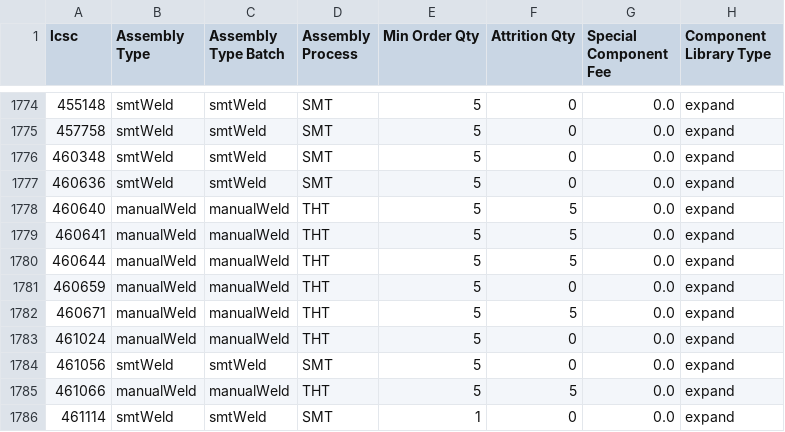
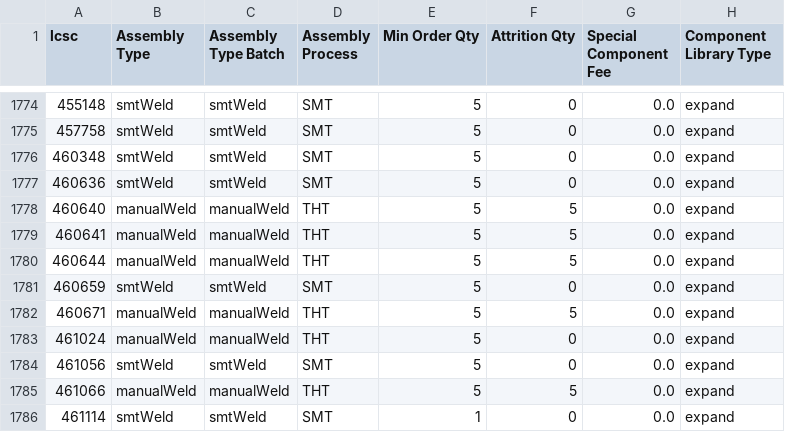
Before and after one commit to CDFER/jlcpcb-parts-database, a CSV file: scraped/assembly-details.csv, drawn as a sheet; only a part is shown, gaps mark what is left out.

```diff
--- a/scraped/assembly-details.csv
+++ b/scraped/assembly-details.csv
@@ -1780,3 +1780,3 @@ lcsc,Assembly Type,Assembly Type Batch,Assembly Process,Min Order Qty,Attrition
 460644,manualWeld,manualWeld,THT,5,5,0.0,expand
-460659,manualWeld,manualWeld,THT,5,0,0.0,expand
+460659,smtWeld,smtWeld,SMT,5,0,0.0,expand
 460671,manualWeld,manualWeld,THT,5,5,0.0,expand
```
Also changed, not shown: scraped/ComponentList.csv.
